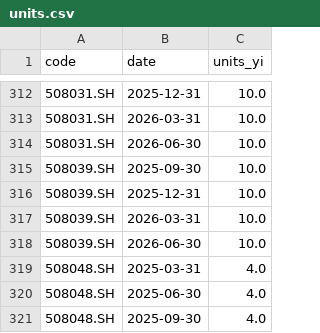
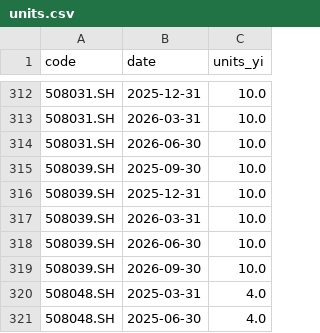
Before and after one commit to xianhuixu/reits-dashboard, a CSV file: spread_cache/units.csv, drawn as a sheet; only a part is shown, gaps mark what is left out; the shorter side is filled out with more unchanged rows; the diff names each change by its address in the sheet, - before the commit and + after, or states it on an @@ line.

```diff
--- a/spread_cache/units.csv
+++ b/spread_cache/units.csv
+row 319: 508039.SH | 2026-09-30 | 10.0
```
Also changed, not shown: 14 other files.
